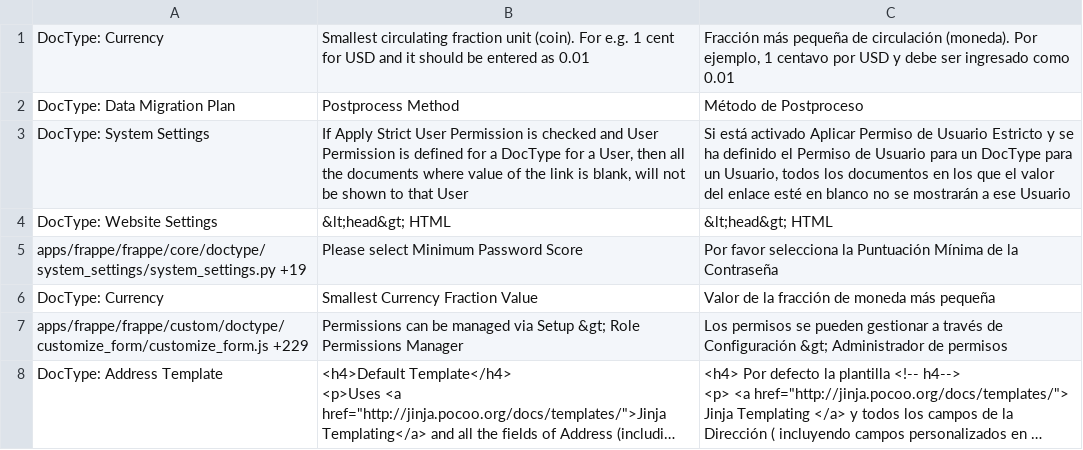
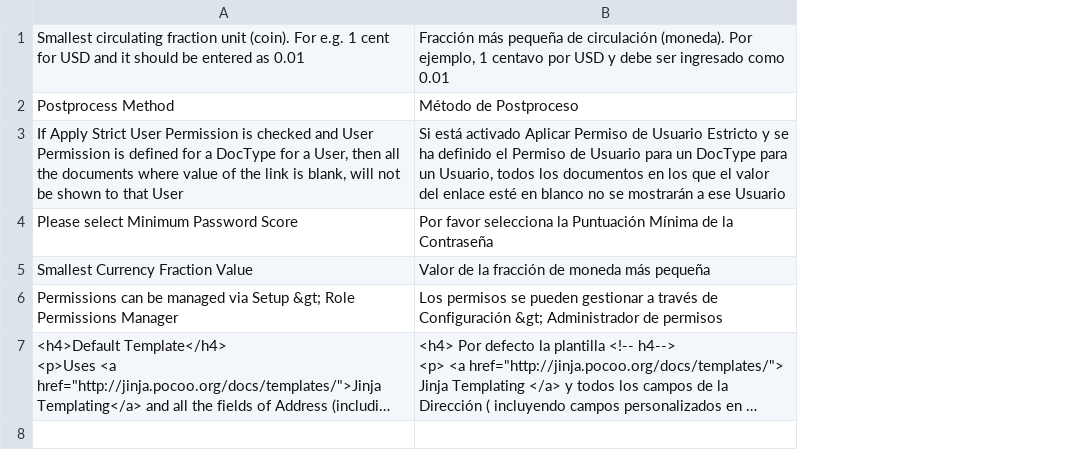
Before and after one commit to experiments001/frappe-sqlite, a CSV file: frappe/translations/es-MX.csv, drawn as a sheet; long unchanged cells end in …; removed rows and columns are numbered as before the commit, all else as after; the diff names each change by its address in the sheet, - before the commit and + after, or states it on an @@ line.

```diff
--- a/frappe/translations/es-MX.csv
+++ b/frappe/translations/es-MX.csv
-column A, rows 1-3: DocType: Currency | DocType: Data Migration Plan | DocType: System Settings; rows 5-8: apps/frappe/frappe/core/doctype/system_settings/system_settings.py +19 | DocType: Currency | apps/frappe/frappe/custom/doctype/customize_form/customize_form.js +229 | DocType: Address Template
-row 4: DocType: Website Settings | &lt;head&gt; HTML | &lt;head&gt; HTML
```
Also changed, not shown: frappe/translations/da-DK.csv, frappe/translations/en-US.csv, 12 other files.
